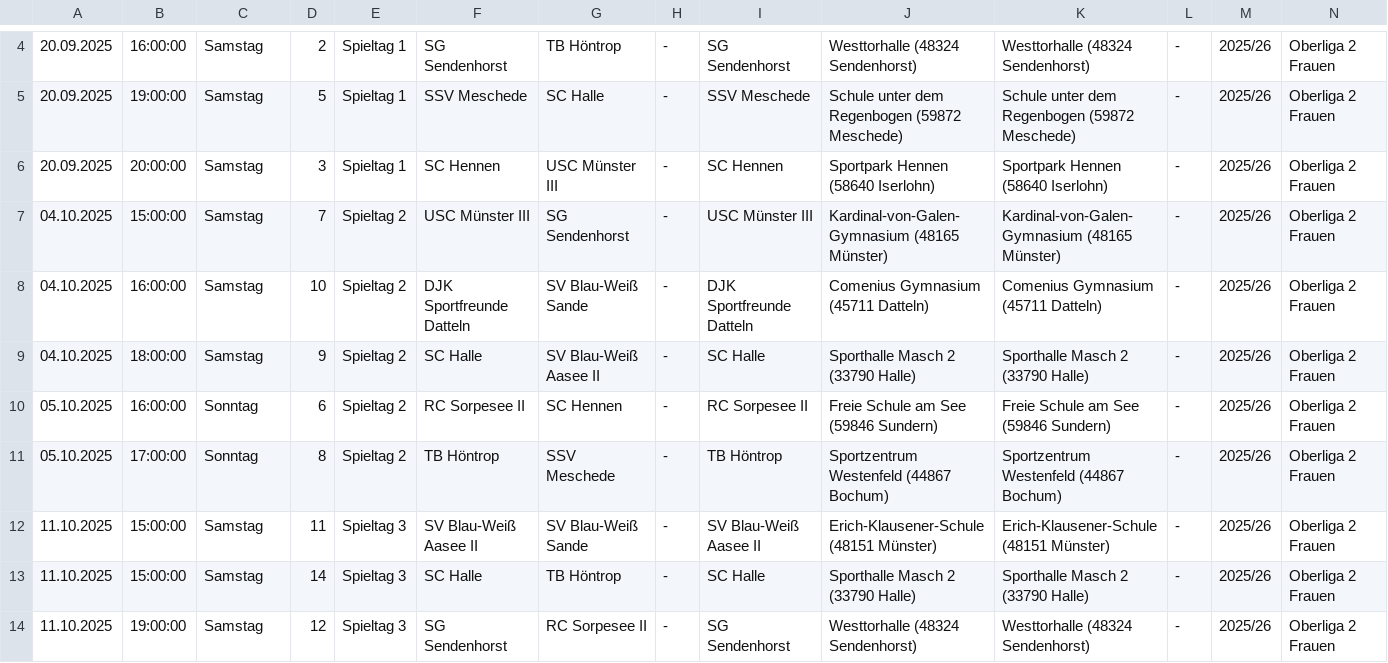
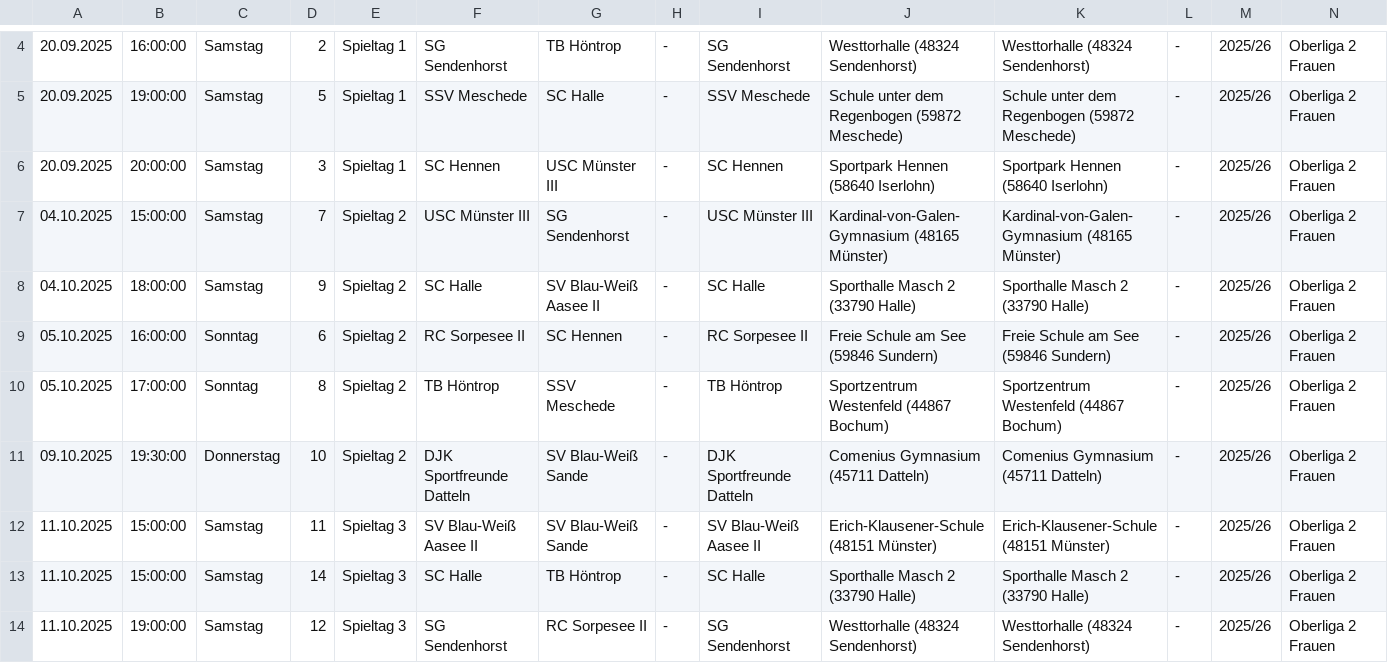
Before and after one commit to uscmuenster/USC-Spielplaene2526, a CSV file: csvdata/Spielplan_Oberliga_2_Frauen.csv, drawn as a sheet; only a part is shown, gaps mark what is left out; removed rows and columns are numbered as before the commit, all else as after; rows hold the shown columns only; the diff names each change by its address in the sheet, - before the commit and + after, or states it on an @@ line.

```diff
--- a/csvdata/Spielplan_Oberliga_2_Frauen.csv
+++ b/csvdata/Spielplan_Oberliga_2_Frauen.csv
-row 8: 04.10.2025 | 16:00:00 | Samstag | 10 | Spieltag 2 | DJK Sportfreunde Datteln | SV Blau-Weiß Sande | - | DJK Sportfreunde Datteln | Comenius Gymnasium (45711 Datteln) | Comenius Gymnasium (45711 Datteln) | - | 2025/26 | Oberliga 2 Frauen
+row 11: 09.10.2025 | 19:30:00 | Donnerstag | 10 | Spieltag 2 | DJK Sportfreunde Datteln | SV Blau-Weiß Sande | - | DJK Sportfreunde Datteln | Comenius Gymnasium (45711 Datteln) | Comenius Gymnasium (45711 Datteln) | - | 2025/26 | Oberliga 2 Frauen
```
